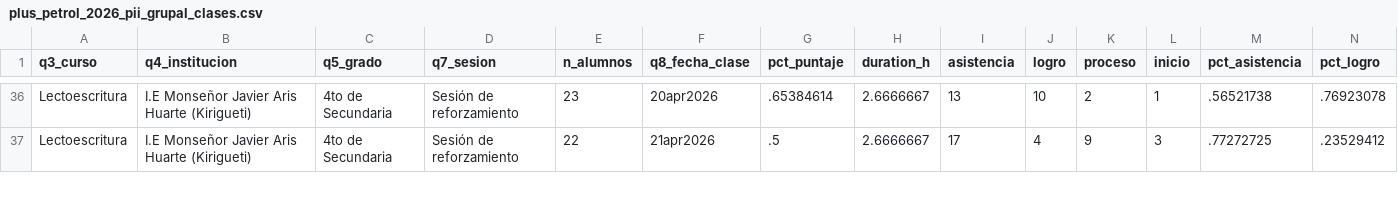
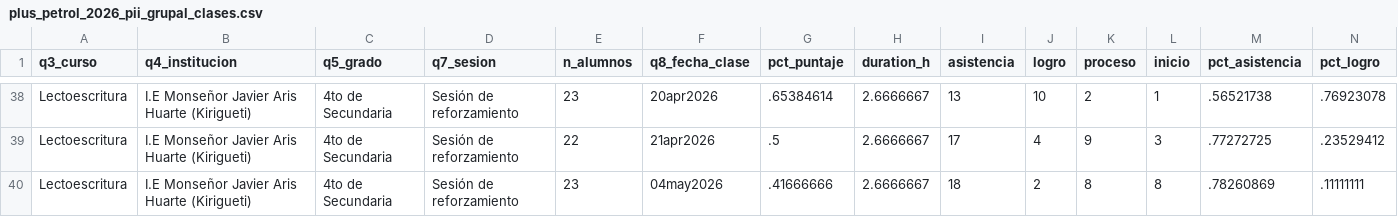
Before and after one commit to lateriteperu/dashboard_nivelacion_educativa, a CSV file: plus_petrol_2026_pii_grupal_clases.csv, drawn as a sheet; only a part is shown, gaps mark what is left out; rows hold the shown columns only; the diff covers the shown part only; the diff names each change by its address in the sheet, - before the commit and + after, or states it on an @@ line.

Commit message:
update_06_05

```diff
--- a/plus_petrol_2026_pii_grupal_clases.csv
+++ b/plus_petrol_2026_pii_grupal_clases.csv
+row 40: Lectoescritura | I.E Monseñor Javier Aris Huarte (Kirigueti) | 4to de Secundaria | Sesión de reforzamiento | 23 | 04may2026 | .41666666 | 2.6666667 | 18 | 2 | 8 | 8 | .78260869 | .11111111
```
Also changed, not shown: 9 added rows elsewhere in this file.
